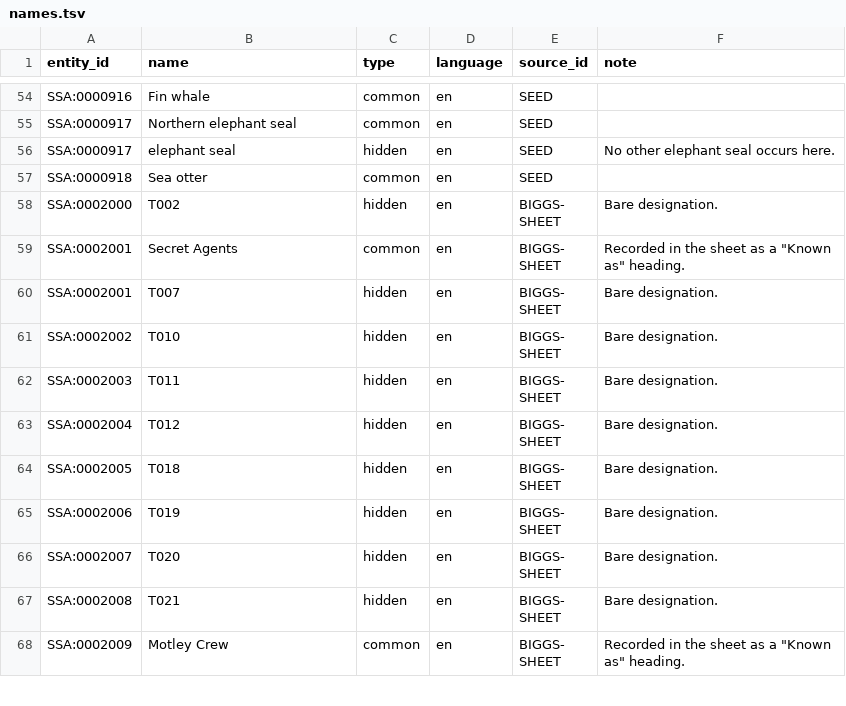
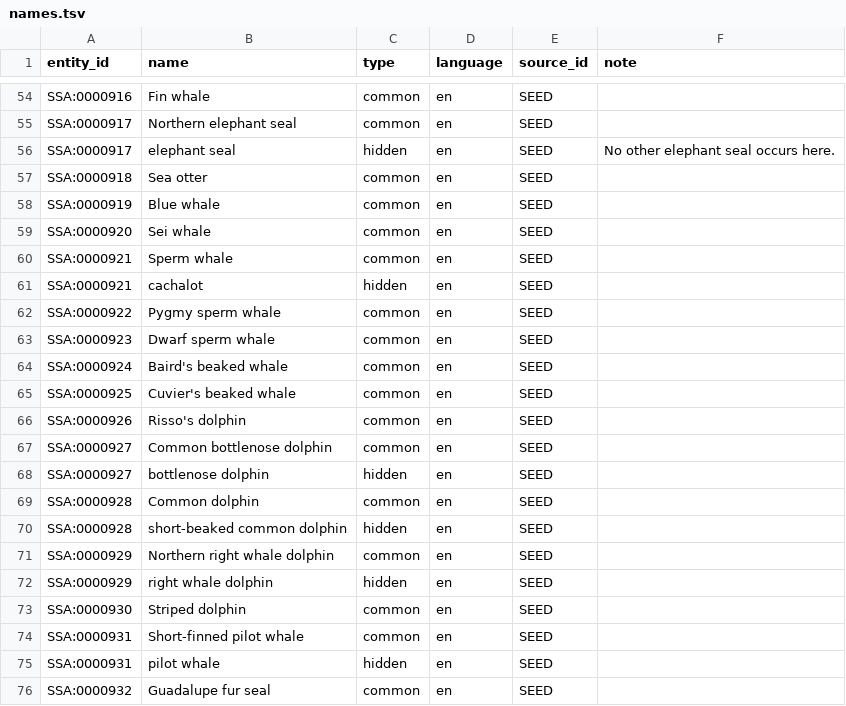
Before and after one commit to salish-sea/animals, a TSV file: data/names.tsv, drawn as a sheet; only a part is shown, gaps mark what is left out; the shorter side is filled out with more unchanged rows; the diff covers the shown part only.

```diff
--- a/data/names.tsv
+++ b/data/names.tsv
@@ -57 +57,20 @@ SSA:0000917	elephant seal	hidden	en	SEED	No other elephant seal occurs here.
 SSA:0000918	Sea otter	common	en	SEED	
+SSA:0000919	Blue whale	common	en	SEED	
+SSA:0000920	Sei whale	common	en	SEED	
+SSA:0000921	Sperm whale	common	en	SEED	
+SSA:0000921	cachalot	hidden	en	SEED	
+SSA:0000922	Pygmy sperm whale	common	en	SEED	
+SSA:0000923	Dwarf sperm whale	common	en	SEED	
+SSA:0000924	Baird's beaked whale	common	en	SEED	
+SSA:0000925	Cuvier's beaked whale	common	en	SEED	
+SSA:0000926	Risso's dolphin	common	en	SEED	
+SSA:0000927	Common bottlenose dolphin	common	en	SEED	
+SSA:0000927	bottlenose dolphin	hidden	en	SEED	
+SSA:0000928	Common dolphin	common	en	SEED	
+SSA:0000928	short-beaked common dolphin	hidden	en	SEED	
+SSA:0000929	Northern right whale dolphin	common	en	SEED	
+SSA:0000929	right whale dolphin	hidden	en	SEED	
+SSA:0000930	Striped dolphin	common	en	SEED	
+SSA:0000931	Short-finned pilot whale	common	en	SEED	
+SSA:0000931	pilot whale	hidden	en	SEED	
+SSA:0000932	Guadalupe fur seal	common	en	SEED	
```
Also changed, not shown: 12 added rows and 1 edited cell elsewhere in this file, data/entities.tsv, data/mappings.tsv, 2 other files.
